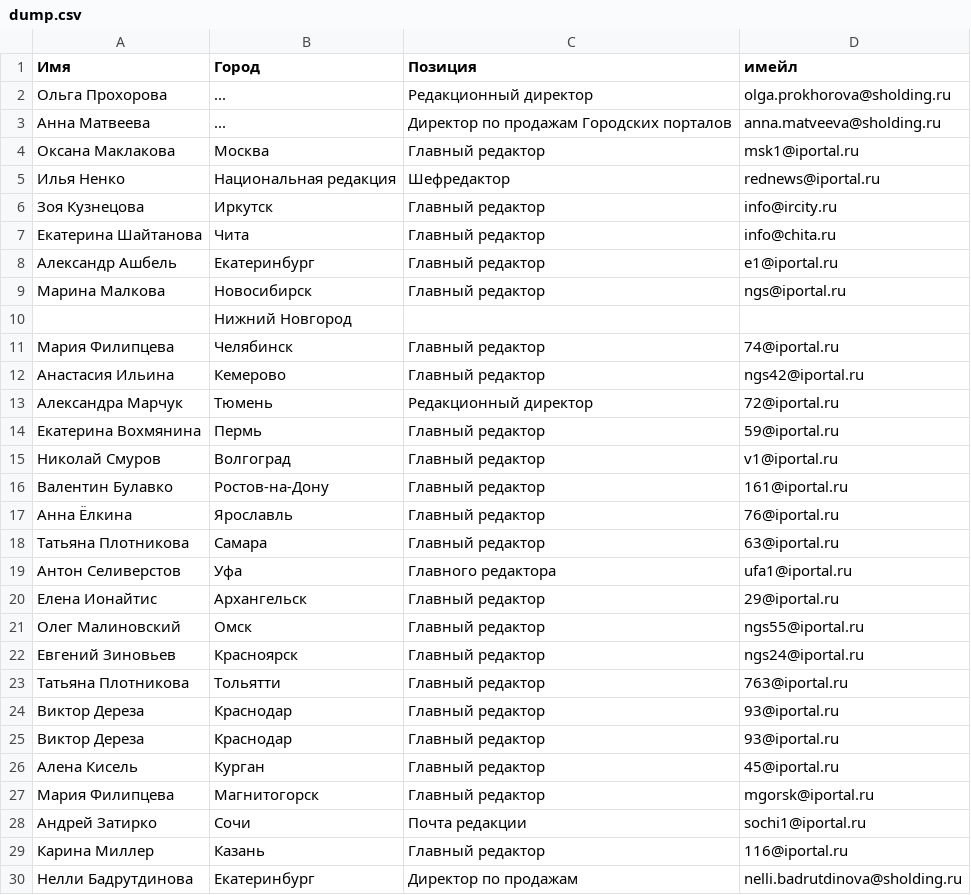
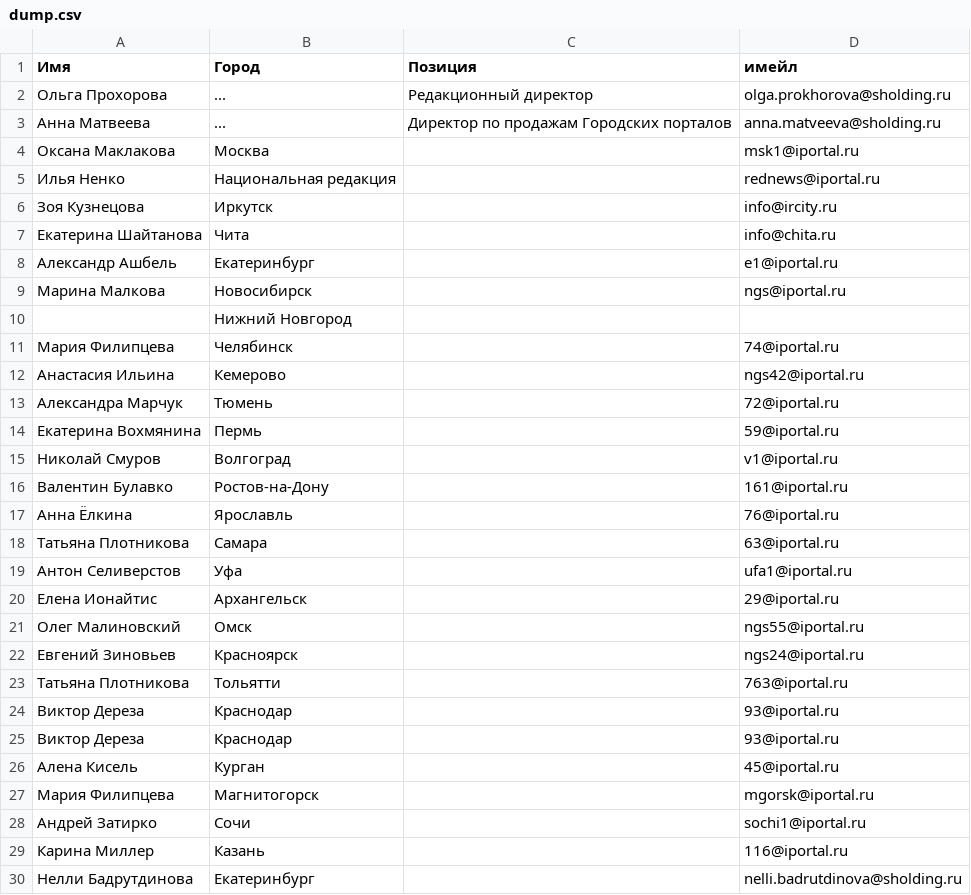
Before and after one commit to BOPOH1243/MediakitParser, a CSV file: dump.csv, drawn as a sheet; only a part is shown; the diff covers the shown part only.

```diff
--- a/dump.csv
+++ b/dump.csv
@@ -3,28 +3,28 @@
 Анна Матвеева,...,Директор по продажам Городских порталов,anna.matveeva@sholding.ru
-Оксана Маклакова ,Москва ,Главный редактор,msk1@iportal.ru
-Илья Ненко ,Национальная редакция ,Шефредактор,rednews@iportal.ru
-Зоя Кузнецова ,Иркутск ,Главный редактор,info@ircity.ru
-Екатерина Шайтанова ,Чита ,Главный редактор,info@chita.ru
-Александр Ашбель ,Екатеринбург ,Главный редактор,e1@iportal.ru
-Марина Малкова ,Новосибирск ,Главный редактор,ngs@iportal.ru
+Оксана Маклакова ,Москва ,,msk1@iportal.ru
+Илья Ненко ,Национальная редакция ,,rednews@iportal.ru
+Зоя Кузнецова ,Иркутск ,,info@ircity.ru
+Екатерина Шайтанова ,Чита ,,info@chita.ru
+Александр Ашбель ,Екатеринбург ,,e1@iportal.ru
+Марина Малкова ,Новосибирск ,,ngs@iportal.ru
 ,Нижний Новгород ,,
-Мария Филипцева ,Челябинск ,Главный редактор,74@iportal.ru
-Анастасия Ильина ,Кемерово ,Главный редактор,ngs42@iportal.ru
-Александра Марчук ,Тюмень ,Редакционный директор,72@iportal.ru
-Екатерина Вохмянина ,Пермь ,Главный редактор,59@iportal.ru
-Николай Смуров ,Волгоград ,Главный редактор,v1@iportal.ru
-Валентин Булавко ,Ростов-на-Дону ,Главный редактор,161@iportal.ru
-Анна Ёлкина ,Ярославль ,Главный редактор,76@iportal.ru
-Татьяна Плотникова ,Самара ,Главный редактор,63@iportal.ru
-Антон Селиверстов ,Уфа ,Главного редактора,ufa1@iportal.ru
-Елена Ионайтис ,Архангельск ,Главный редактор,29@iportal.ru
-Олег Малиновский ,Омск ,Главный редактор,ngs55@iportal.ru
-Евгений Зиновьев ,Красноярск ,Главный редактор,ngs24@iportal.ru
-Татьяна Плотникова ,Тольятти ,Главный редактор,763@iportal.ru
-Виктор Дереза ,Краснодар ,Главный редактор,93@iportal.ru
-Виктор Дереза ,Краснодар ,Главный редактор,93@iportal.ru
-Алена Кисель ,Курган ,Главный редактор,45@iportal.ru
-Мария Филипцева ,Магнитогорск ,Главный редактор,mgorsk@iportal.ru
-Андрей Затирко ,Сочи ,Почта редакции,sochi1@iportal.ru
-Карина Миллер ,Казань ,Главный редактор,116@iportal.ru
-Нелли Бадрутдинова ,Екатеринбург ,Директор по продажам,nelli.badrutdinova@sholding.ru
+Мария Филипцева ,Челябинск ,,74@iportal.ru
+Анастасия Ильина ,Кемерово ,,ngs42@iportal.ru
+Александра Марчук ,Тюмень ,,72@iportal.ru
+Екатерина Вохмянина ,Пермь ,,59@iportal.ru
+Николай Смуров ,Волгоград ,,v1@iportal.ru
+Валентин Булавко ,Ростов-на-Дону ,,161@iportal.ru
+Анна Ёлкина ,Ярославль ,,76@iportal.ru
+Татьяна Плотникова ,Самара ,,63@iportal.ru
+Антон Селиверстов ,Уфа ,,ufa1@iportal.ru
+Елена Ионайтис ,Архангельск ,,29@iportal.ru
+Олег Малиновский ,Омск ,,ngs55@iportal.ru
+Евгений Зиновьев ,Красноярск ,,ngs24@iportal.ru
+Татьяна Плотникова ,Тольятти ,,763@iportal.ru
+Виктор Дереза ,Краснодар ,,93@iportal.ru
+Виктор Дереза ,Краснодар ,,93@iportal.ru
+Алена Кисель ,Курган ,,45@iportal.ru
+Мария Филипцева ,Магнитогорск ,,mgorsk@iportal.ru
+Андрей Затирко ,Сочи ,,sochi1@iportal.ru
+Карина Миллер ,Казань ,,116@iportal.ru
+Нелли Бадрутдинова ,Екатеринбург ,,nelli.badrutdinova@sholding.ru
```
Also changed, not shown: 16 edited cells elsewhere in this file, 1 other file.
